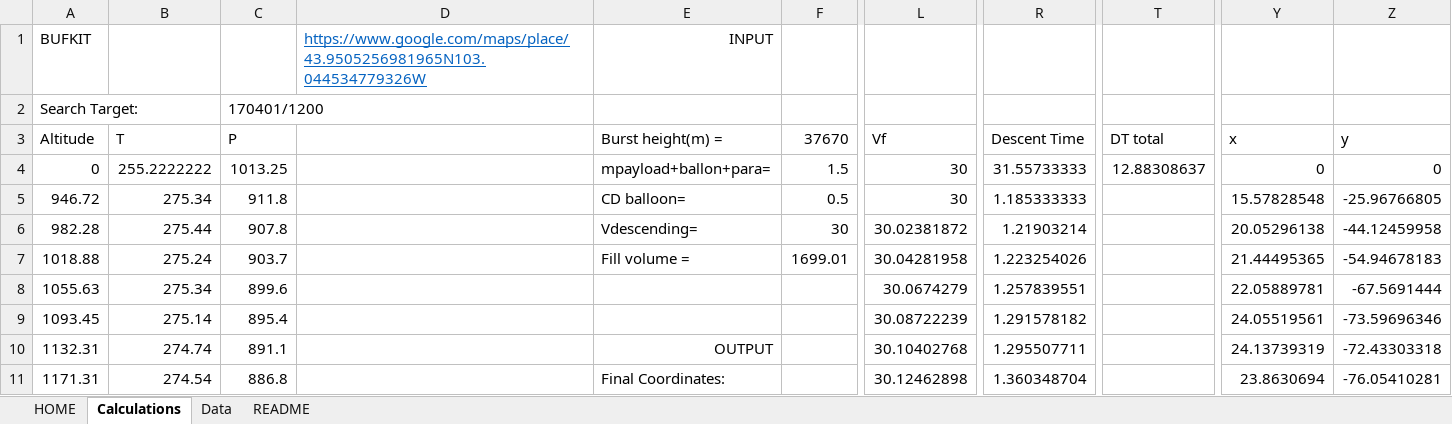
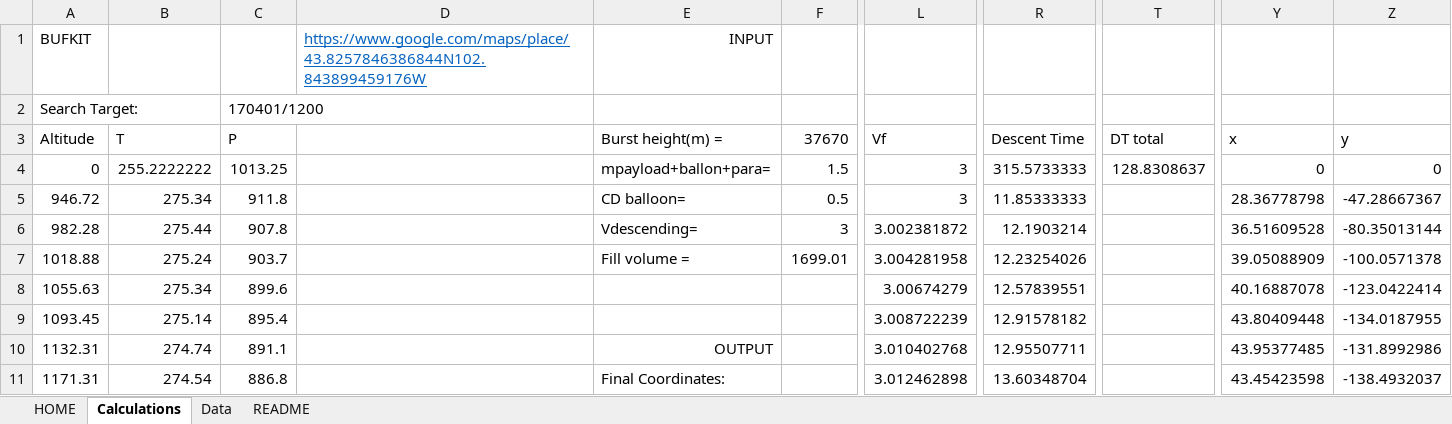
Before and after one commit to Project-CODENAME/project-codename, an Excel workbook: prediction/coordinate_predictor.xlsm, sheet Calculations, drawn as a sheet; only a part is shown, gaps mark what is left out; values as stored, in another font and other column widths than the file's, no borders; the diff covers the shown part only; the diff names each change by its address in the sheet, - before the commit and + after, or states it on an @@ line.

```diff
--- a/prediction/coordinate_predictor.xlsm (sheet Calculations)
+++ b/prediction/coordinate_predictor.xlsm (sheet Calculations)
-D1: https://www.google.com/maps/place/43.9505256981965N103.044534779326W
+D1: https://www.google.com/maps/place/43.8257846386844N102.843899459176W
-L4:L5 (Vf): 30
+L4:L5 (Vf): 3
-R4 (Descent Time): 31.55733333
+R4 (Descent Time): 315.5733333
-T4 (DT total): 12.88308637
+T4 (DT total): 128.8308637
-R5 (Descent Time): 1.185333333
+R5 (Descent Time): 11.85333333
-Y5 (x): 15.57828548
+Y5 (x): 28.36778798
-Z5 (y): -25.96766805
+Z5 (y): -47.28667367
-F6 (37670): 30
+F6 (37670): 3
-L6 (Vf): 30.02381872
+L6 (Vf): 3.002381872
-R6 (Descent Time): 1.21903214
+R6 (Descent Time): 12.1903214
-Y6 (x): 20.05296138
+Y6 (x): 36.51609528
-Z6 (y): -44.12459958
+Z6 (y): -80.35013144
-L7 (Vf): 30.04281958
+L7 (Vf): 3.004281958
-R7 (Descent Time): 1.223254026
+R7 (Descent Time): 12.23254026
-Y7 (x): 21.44495365
+Y7 (x): 39.05088909
-Z7 (y): -54.94678183
+Z7 (y): -100.0571378
-L8 (Vf): 30.0674279
+L8 (Vf): 3.00674279
-R8 (Descent Time): 1.257839551
+R8 (Descent Time): 12.57839551
-Y8 (x): 22.05889781
+Y8 (x): 40.16887078
-Z8 (y): -67.5691444
+Z8 (y): -123.0422414
-L9 (Vf): 30.08722239
+L9 (Vf): 3.008722239
-R9 (Descent Time): 1.291578182
+R9 (Descent Time): 12.91578182
-Y9 (x): 24.05519561
+Y9 (x): 43.80409448
-Z9 (y): -73.59696346
+Z9 (y): -134.0187955
-L10 (Vf): 30.10402768
+L10 (Vf): 3.010402768
-R10 (Descent Time): 1.295507711
+R10 (Descent Time): 12.95507711
-Y10 (x): 24.13739319
+Y10 (x): 43.95377485
-Z10 (y): -72.43303318
+Z10 (y): -131.8992986
-L11 (Vf): 30.12462898
+L11 (Vf): 3.012462898
-R11 (Descent Time): 1.360348704
+R11 (Descent Time): 13.60348704
-Y11 (x): 23.8630694
+Y11 (x): 43.45423598
-Z11 (y): -76.05410281
+Z11 (y): -138.4932037
```
Also changed, not shown: 221 edited cells elsewhere in this sheet, sheet HOME, sheet Data.
